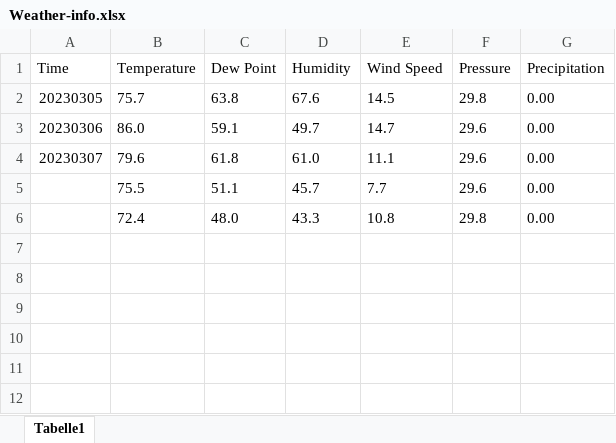
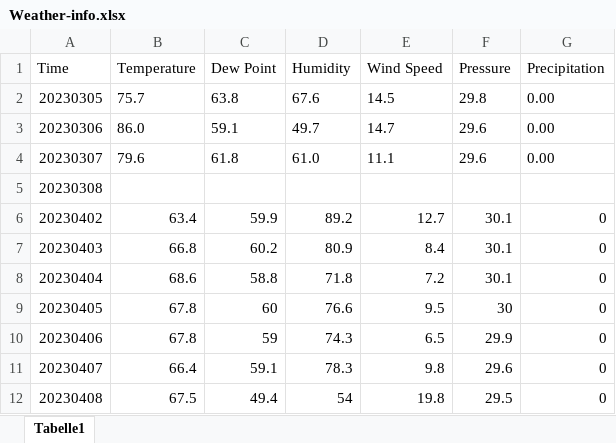
Before and after one commit to Malek-01/Ferry-travel-time-prediction, an Excel workbook: Data/Weather-info.xlsx, sheet Tabelle1, drawn as a sheet; values as stored, in another font and other column widths than the file's, no borders; removed rows and columns are numbered as before the commit, all else as after; the diff names each change by its address in the sheet, - before the commit and + after, or states it on an @@ line.

Commit message:
Add files via upload

```diff
--- a/Data/Weather-info.xlsx (sheet Tabelle1)
+++ b/Data/Weather-info.xlsx (sheet Tabelle1)
-row 5:  | 75.5 | 51.1 | 45.7 | 7.7 | 29.6 | 0.00
-row 6:  | 72.4 | 48.0 | 43.3 | 10.8 | 29.8 | 0.00
+row 5: 20230308
+row 6: 20230402 | 63.4 | 59.9 | 89.2 | 12.7 | 30.1 | 0
+row 7: 20230403 | 66.8 | 60.2 | 80.9 | 8.4 | 30.1 | 0
+row 8: 20230404 | 68.6 | 58.8 | 71.8 | 7.2 | 30.1 | 0
+row 9: 20230405 | 67.8 | 60 | 76.6 | 9.5 | 30 | 0
+row 10: 20230406 | 67.8 | 59 | 74.3 | 6.5 | 29.9 | 0
+row 11: 20230407 | 66.4 | 59.1 | 78.3 | 9.8 | 29.6 | 0
+row 12: 20230408 | 67.5 | 49.4 | 54 | 19.8 | 29.5 | 0
```
